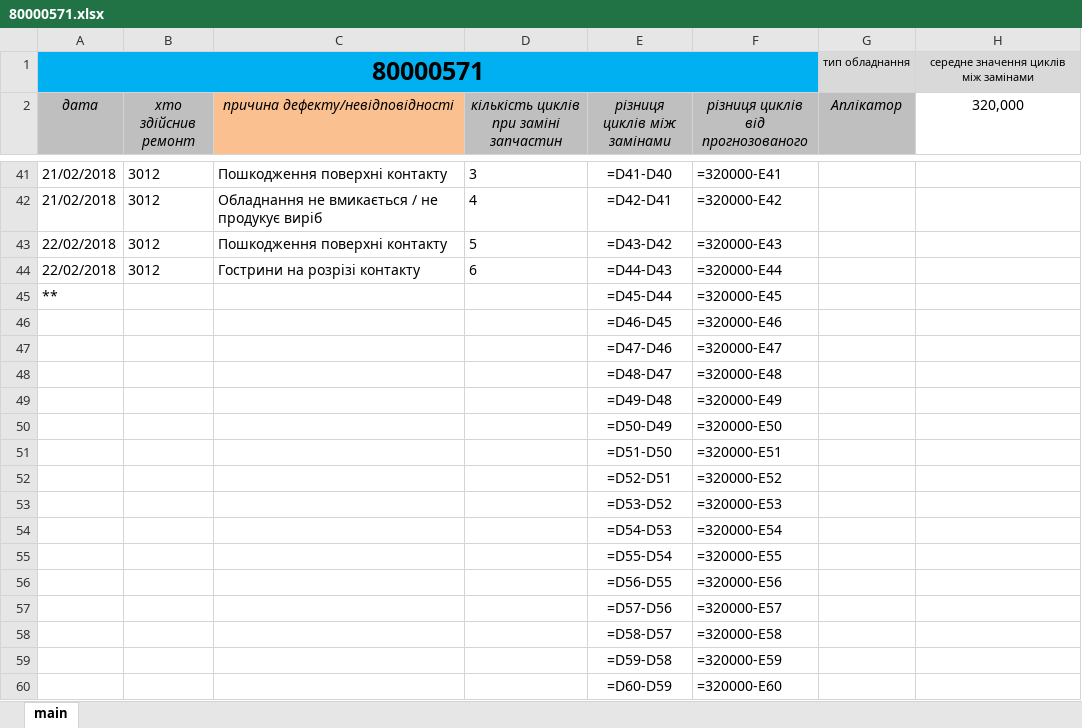
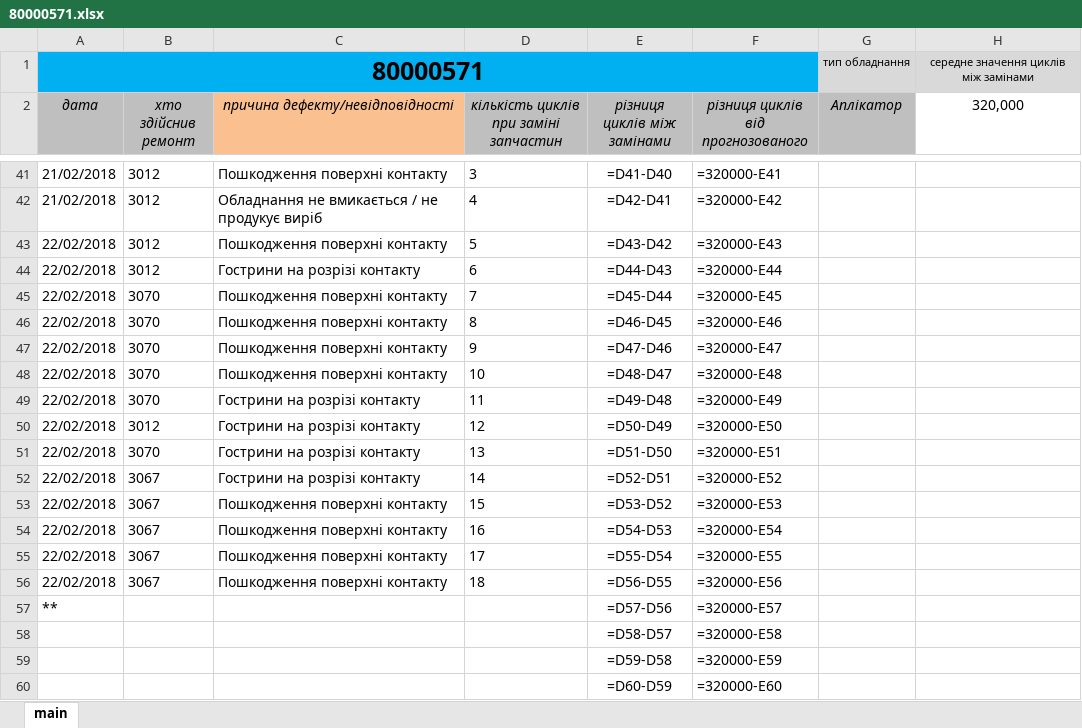
Before and after one commit to Mytsa/Mytsa, an Excel workbook: eq_log/eq_file/80000571.xlsx, sheet main, drawn as a sheet; only a part is shown, gaps mark what is left out; values as stored, in another font and other column widths than the file's, no borders; formulas without a stored value are shown as written; conditional formats not drawn; removed rows and columns are numbered as before the commit, all else as after; the diff names each change by its address in the sheet, - before the commit and + after, or states it on an @@ line.

```diff
--- a/eq_log/eq_file/80000571.xlsx (sheet main)
+++ b/eq_log/eq_file/80000571.xlsx (sheet main)
+row 45: 22/02/2018 | 3070 | Пошкодження поверхні контакту | 7 | =D45-D44 | =320000-E45
+row 46: 22/02/2018 | 3070 | Пошкодження поверхні контакту | 8 | =D46-D45 | =320000-E46
+row 47: 22/02/2018 | 3070 | Пошкодження поверхні контакту | 9 | =D47-D46 | =320000-E47
+row 48: 22/02/2018 | 3070 | Пошкодження поверхні контакту | 10 | =D48-D47 | =320000-E48
+row 49: 22/02/2018 | 3070 | Гострини на розрізі контакту | 11 | =D49-D48 | =320000-E49
+row 50: 22/02/2018 | 3012 | Гострини на розрізі контакту | 12 | =D50-D49 | =320000-E50
+row 51: 22/02/2018 | 3070 | Гострини на розрізі контакту | 13 | =D51-D50 | =320000-E51
+row 52: 22/02/2018 | 3067 | Гострини на розрізі контакту | 14 | =D52-D51 | =320000-E52
+row 53: 22/02/2018 | 3067 | Пошкодження поверхні контакту | 15 | =D53-D52 | =320000-E53
+row 54: 22/02/2018 | 3067 | Пошкодження поверхні контакту | 16 | =D54-D53 | =320000-E54
+row 55: 22/02/2018 | 3067 | Пошкодження поверхні контакту | 17 | =D55-D54 | =320000-E55
+row 56: 22/02/2018 | 3067 | Пошкодження поверхні контакту | 18 | =D56-D55 | =320000-E56
-E57 (різниця циклів між замінами): =D45-D44
+E57 (різниця циклів між замінами): =D57-D56
-F57: =320000-E45
+F57: =320000-E57
-row 46:  |  |  |  | =D46-D45 | =320000-E46
-row 47:  |  |  |  | =D47-D46 | =320000-E47
-row 48:  |  |  |  | =D48-D47 | =320000-E48
-row 49:  |  |  |  | =D49-D48 | =320000-E49
-row 50:  |  |  |  | =D50-D49 | =320000-E50
-row 51:  |  |  |  | =D51-D50 | =320000-E51
-row 52:  |  |  |  | =D52-D51 | =320000-E52
-row 53:  |  |  |  | =D53-D52 | =320000-E53
-row 54:  |  |  |  | =D54-D53 | =320000-E54
-row 55:  |  |  |  | =D55-D54 | =320000-E55
-row 56:  |  |  |  | =D56-D55 | =320000-E56
-row 57:  |  |  |  | =D57-D56 | =320000-E57
```
Also changed, not shown: eq_log/general equipment log.xlsx, f2-02-04-5.xlsx, 3 other files.
